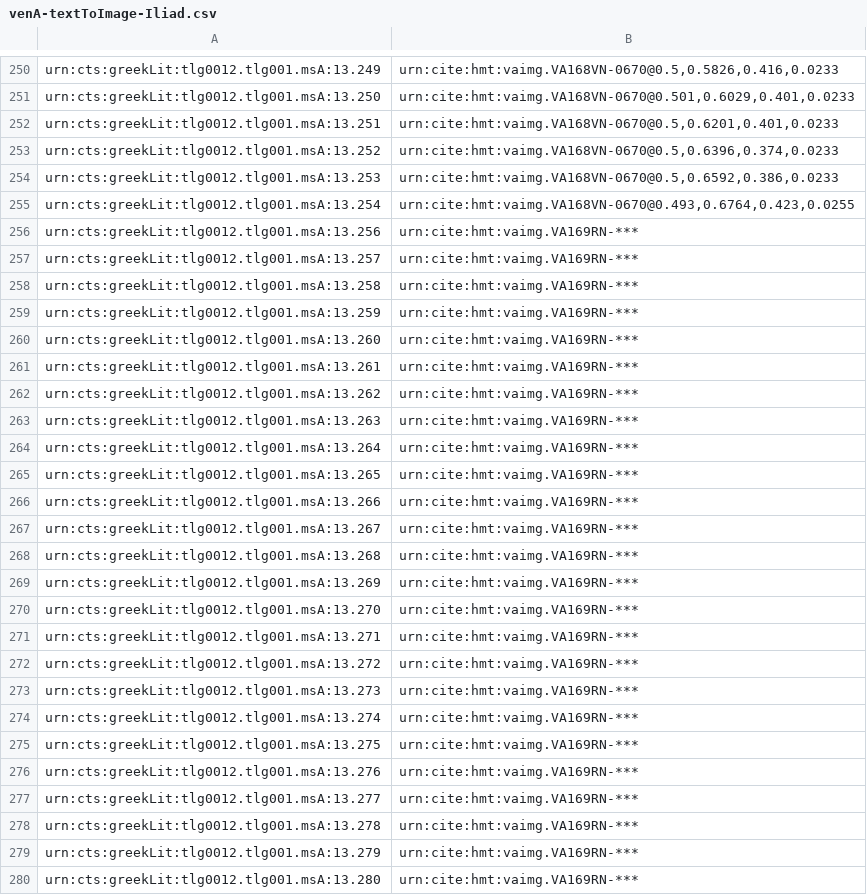
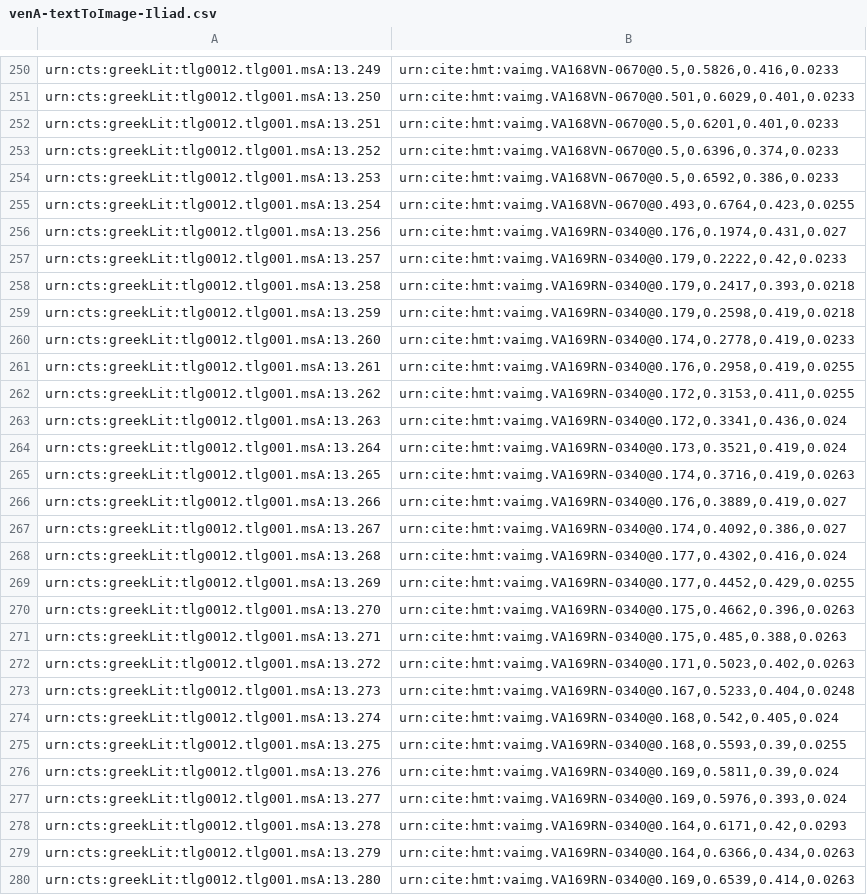
Before and after one commit to hmteditors/leiden, a CSV file: indices/venA-textToImage-Iliad.csv, drawn as a sheet; only a part is shown, gaps mark what is left out.

Commit message:
Update venA-textToImage-Iliad.csv
Added 169r.

```diff
--- a/indices/venA-textToImage-Iliad.csv
+++ b/indices/venA-textToImage-Iliad.csv
@@ -255,26 +255,26 @@ urn:cts:greekLit:tlg0012.tlg001.msA:13.253,"urn:cite:hmt:vaimg.VA168VN-0670@0.5,
 urn:cts:greekLit:tlg0012.tlg001.msA:13.254,"urn:cite:hmt:vaimg.VA168VN-0670@0.493,0.6764,0.423,0.0255"
-urn:cts:greekLit:tlg0012.tlg001.msA:13.256,"urn:cite:hmt:vaimg.VA169RN-***"
-urn:cts:greekLit:tlg0012.tlg001.msA:13.257,"urn:cite:hmt:vaimg.VA169RN-***"
-urn:cts:greekLit:tlg0012.tlg001.msA:13.258,"urn:cite:hmt:vaimg.VA169RN-***"
-urn:cts:greekLit:tlg0012.tlg001.msA:13.259,"urn:cite:hmt:vaimg.VA169RN-***"
-urn:cts:greekLit:tlg0012.tlg001.msA:13.260,"urn:cite:hmt:vaimg.VA169RN-***"
-urn:cts:greekLit:tlg0012.tlg001.msA:13.261,"urn:cite:hmt:vaimg.VA169RN-***"
-urn:cts:greekLit:tlg0012.tlg001.msA:13.262,"urn:cite:hmt:vaimg.VA169RN-***"
-urn:cts:greekLit:tlg0012.tlg001.msA:13.263,"urn:cite:hmt:vaimg.VA169RN-***"
-urn:cts:greekLit:tlg0012.tlg001.msA:13.264,"urn:cite:hmt:vaimg.VA169RN-***"
-urn:cts:greekLit:tlg0012.tlg001.msA:13.265,"urn:cite:hmt:vaimg.VA169RN-***"
-urn:cts:greekLit:tlg0012.tlg001.msA:13.266,"urn:cite:hmt:vaimg.VA169RN-***"
-urn:cts:greekLit:tlg0012.tlg001.msA:13.267,"urn:cite:hmt:vaimg.VA169RN-***"
-urn:cts:greekLit:tlg0012.tlg001.msA:13.268,"urn:cite:hmt:vaimg.VA169RN-***"
-urn:cts:greekLit:tlg0012.tlg001.msA:13.269,"urn:cite:hmt:vaimg.VA169RN-***"
-urn:cts:greekLit:tlg0012.tlg001.msA:13.270,"urn:cite:hmt:vaimg.VA169RN-***"
-urn:cts:greekLit:tlg0012.tlg001.msA:13.271,"urn:cite:hmt:vaimg.VA169RN-***"
-urn:cts:greekLit:tlg0012.tlg001.msA:13.272,"urn:cite:hmt:vaimg.VA169RN-***"
-urn:cts:greekLit:tlg0012.tlg001.msA:13.273,"urn:cite:hmt:vaimg.VA169RN-***"
-urn:cts:greekLit:tlg0012.tlg001.msA:13.274,"urn:cite:hmt:vaimg.VA169RN-***"
-urn:cts:greekLit:tlg0012.tlg001.msA:13.275,"urn:cite:hmt:vaimg.VA169RN-***"
-urn:cts:greekLit:tlg0012.tlg001.msA:13.276,"urn:cite:hmt:vaimg.VA169RN-***"
-urn:cts:greekLit:tlg0012.tlg001.msA:13.277,"urn:cite:hmt:vaimg.VA169RN-***"
-urn:cts:greekLit:tlg0012.tlg001.msA:13.278,"urn:cite:hmt:vaimg.VA169RN-***"
-urn:cts:greekLit:tlg0012.tlg001.msA:13.279,"urn:cite:hmt:vaimg.VA169RN-***"
-urn:cts:greekLit:tlg0012.tlg001.msA:13.280,"urn:cite:hmt:vaimg.VA169RN-***"
+urn:cts:greekLit:tlg0012.tlg001.msA:13.256,"urn:cite:hmt:vaimg.VA169RN-0340@0.176,0.1974,0.431,0.027"
+urn:cts:greekLit:tlg0012.tlg001.msA:13.257,"urn:cite:hmt:vaimg.VA169RN-0340@0.179,0.2222,0.42,0.0233"
+urn:cts:greekLit:tlg0012.tlg001.msA:13.258,"urn:cite:hmt:vaimg.VA169RN-0340@0.179,0.2417,0.393,0.0218"
+urn:cts:greekLit:tlg0012.tlg001.msA:13.259,"urn:cite:hmt:vaimg.VA169RN-0340@0.179,0.2598,0.419,0.0218"
+urn:cts:greekLit:tlg0012.tlg001.msA:13.260,"urn:cite:hmt:vaimg.VA169RN-0340@0.174,0.2778,0.419,0.0233"
+urn:cts:greekLit:tlg0012.tlg001.msA:13.261,"urn:cite:hmt:vaimg.VA169RN-0340@0.176,0.2958,0.419,0.0255"
+urn:cts:greekLit:tlg0012.tlg001.msA:13.262,"urn:cite:hmt:vaimg.VA169RN-0340@0.172,0.3153,0.411,0.0255"
+urn:cts:greekLit:tlg0012.tlg001.msA:13.263,"urn:cite:hmt:vaimg.VA169RN-0340@0.172,0.3341,0.436,0.024"
+urn:cts:greekLit:tlg0012.tlg001.msA:13.264,"urn:cite:hmt:vaimg.VA169RN-0340@0.173,0.3521,0.419,0.024"
+urn:cts:greekLit:tlg0012.tlg001.msA:13.265,"urn:cite:hmt:vaimg.VA169RN-0340@0.174,0.3716,0.419,0.0263"
+urn:cts:greekLit:tlg0012.tlg001.msA:13.266,"urn:cite:hmt:vaimg.VA169RN-0340@0.176,0.3889,0.419,0.027"
+urn:cts:greekLit:tlg0012.tlg001.msA:13.267,"urn:cite:hmt:vaimg.VA169RN-0340@0.174,0.4092,0.386,0.027"
+urn:cts:greekLit:tlg0012.tlg001.msA:13.268,"urn:cite:hmt:vaimg.VA169RN-0340@0.177,0.4302,0.416,0.024"
+urn:cts:greekLit:tlg0012.tlg001.msA:13.269,"urn:cite:hmt:vaimg.VA169RN-0340@0.177,0.4452,0.429,0.0255"
+urn:cts:greekLit:tlg0012.tlg001.msA:13.270,"urn:cite:hmt:vaimg.VA169RN-0340@0.175,0.4662,0.396,0.0263"
+urn:cts:greekLit:tlg0012.tlg001.msA:13.271,"urn:cite:hmt:vaimg.VA169RN-0340@0.175,0.485,0.388,0.0263"
+urn:cts:greekLit:tlg0012.tlg001.msA:13.272,"urn:cite:hmt:vaimg.VA169RN-0340@0.171,0.5023,0.402,0.0263"
+urn:cts:greekLit:tlg0012.tlg001.msA:13.273,"urn:cite:hmt:vaimg.VA169RN-0340@0.167,0.5233,0.404,0.0248"
+urn:cts:greekLit:tlg0012.tlg001.msA:13.274,"urn:cite:hmt:vaimg.VA169RN-0340@0.168,0.542,0.405,0.024"
+urn:cts:greekLit:tlg0012.tlg001.msA:13.275,"urn:cite:hmt:vaimg.VA169RN-0340@0.168,0.5593,0.39,0.0255"
+urn:cts:greekLit:tlg0012.tlg001.msA:13.276,"urn:cite:hmt:vaimg.VA169RN-0340@0.169,0.5811,0.39,0.024"
+urn:cts:greekLit:tlg0012.tlg001.msA:13.277,"urn:cite:hmt:vaimg.VA169RN-0340@0.169,0.5976,0.393,0.024"
+urn:cts:greekLit:tlg0012.tlg001.msA:13.278,"urn:cite:hmt:vaimg.VA169RN-0340@0.164,0.6171,0.42,0.0293"
+urn:cts:greekLit:tlg0012.tlg001.msA:13.279,"urn:cite:hmt:vaimg.VA169RN-0340@0.164,0.6366,0.434,0.0263"
+urn:cts:greekLit:tlg0012.tlg001.msA:13.280,"urn:cite:hmt:vaimg.VA169RN-0340@0.169,0.6539,0.414,0.0263"
```
